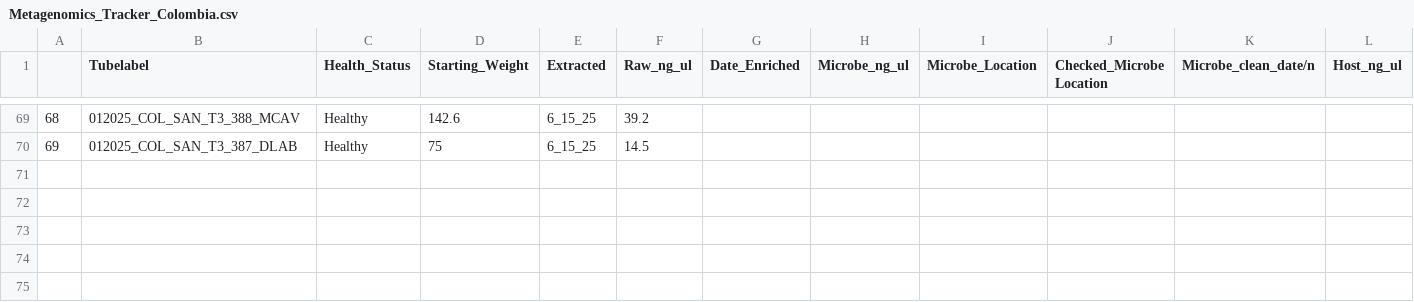
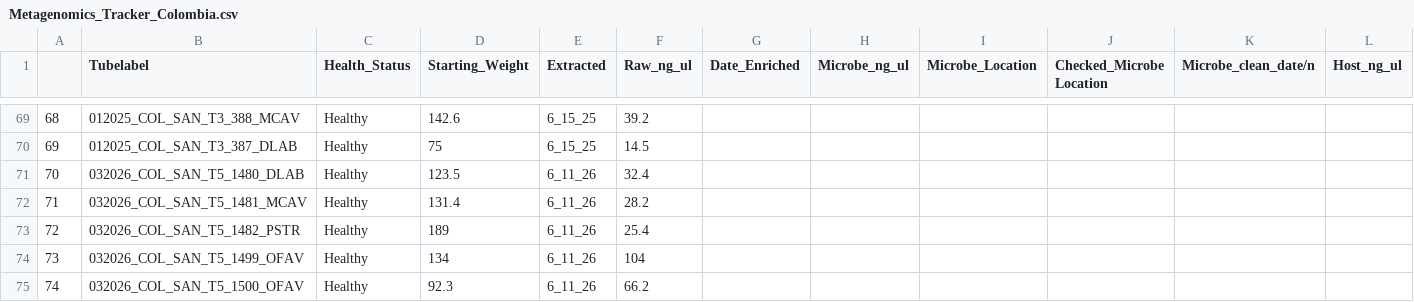
Before and after one commit to GWLab-UML/SAN_CORDAP, a CSV file: Sample_Data/Metagenomics_Tracker_Colombia.csv, drawn as a sheet; only a part is shown, gaps mark what is left out; rows hold the shown columns only; the diff names each change by its address in the sheet, - before the commit and + after, or states it on an @@ line.

Commit message:
Added extraction data from 6_11_26

```diff
--- a/Sample_Data/Metagenomics_Tracker_Colombia.csv
+++ b/Sample_Data/Metagenomics_Tracker_Colombia.csv
+row 71: 70 | 032026_COL_SAN_T5_1480_DLAB | Healthy | 123.5 | 6_11_26 | 32.4
+row 72: 71 | 032026_COL_SAN_T5_1481_MCAV | Healthy | 131.4 | 6_11_26 | 28.2
+row 73: 72 | 032026_COL_SAN_T5_1482_PSTR | Healthy | 189 | 6_11_26 | 25.4
+row 74: 73 | 032026_COL_SAN_T5_1499_OFAV | Healthy | 134 | 6_11_26 | 104
+row 75: 74 | 032026_COL_SAN_T5_1500_OFAV | Healthy | 92.3 | 6_11_26 | 66.2
```
Also changed, not shown: 1 other file.
